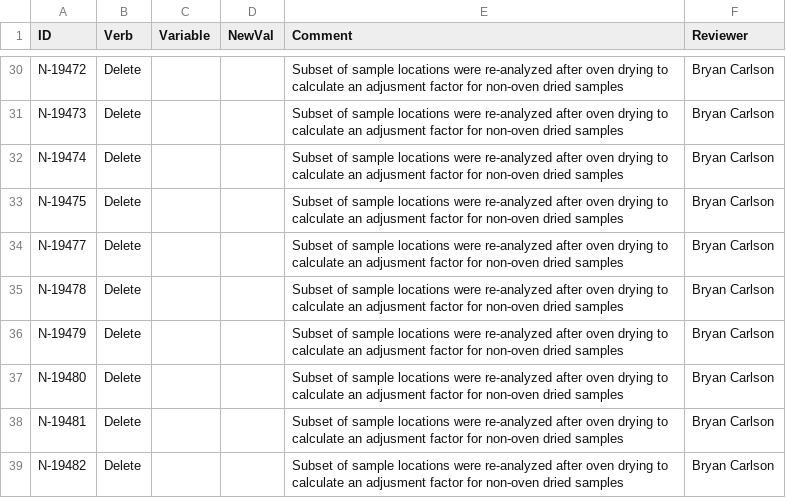
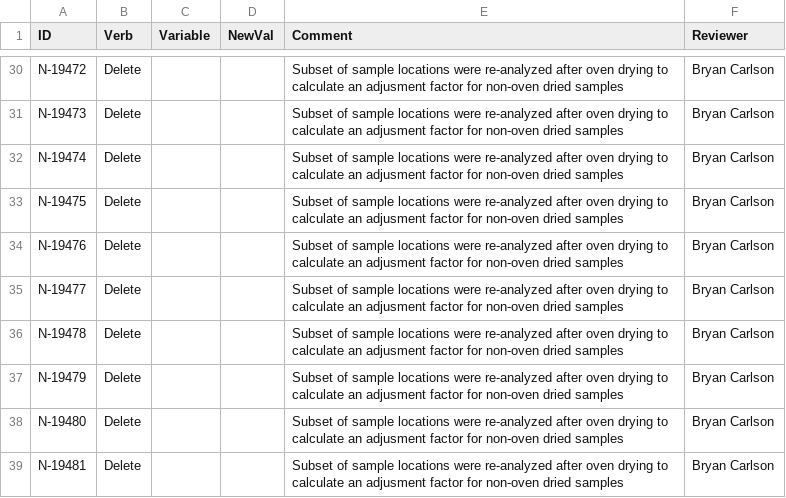
Before and after one commit to cafltar/CafPlantGridPointSurvey_ProcessHarvest, a CSV file: data/input/HarvestYear/HY2021/qaChangeFile_EANsarV1.csv, drawn as a sheet; only a part is shown, gaps mark what is left out; the shorter side is filled out with more unchanged rows; the diff names each change by its address in the sheet, - before the commit and + after, or states it on an @@ line.

Commit message:
Found some duplicates that were causing issues, removed them via the qa file

```diff
--- a/data/input/HarvestYear/HY2021/qaChangeFile_EANsarV1.csv
+++ b/data/input/HarvestYear/HY2021/qaChangeFile_EANsarV1.csv
+row 34: N-19476 | Delete |  |  | Subset of sample locations were re-analyzed after oven drying to calculate an adjusment factor for non-oven dried samples | Bryan Carlson
```
